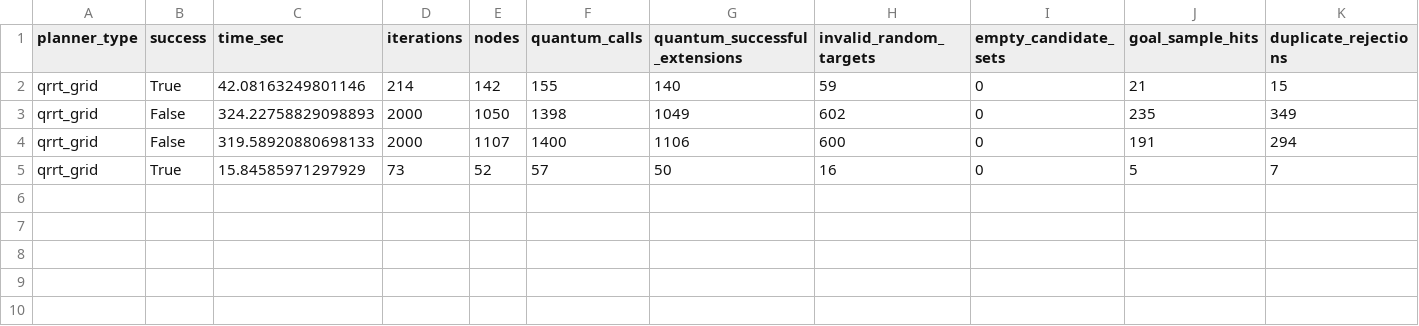
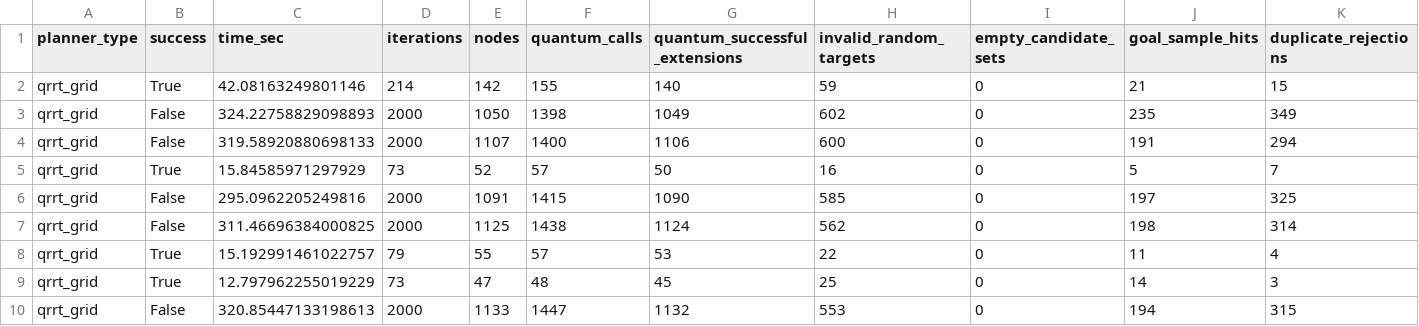
Before and after one commit to benejio/qRRT-3D-Jaco, a CSV file: results/qrrt_scenario_3_seed_sweep.csv, drawn as a sheet; only a part is shown; rows hold the shown columns only; the diff names each change by its address in the sheet, - before the commit and + after, or states it on an @@ line.

Commit message:
Update JACO candidate sweep code and results

```diff
--- a/results/qrrt_scenario_3_seed_sweep.csv
+++ b/results/qrrt_scenario_3_seed_sweep.csv
+row 6: qrrt_grid | False | 295.0962205249816 | 2000 | 1091 | 1415 | 1090 | 585 | 0 | 197 | 325
+row 7: qrrt_grid | False | 311.46696384000825 | 2000 | 1125 | 1438 | 1124 | 562 | 0 | 198 | 314
+row 8: qrrt_grid | True | 15.192991461022757 | 79 | 55 | 57 | 53 | 22 | 0 | 11 | 4
+row 9: qrrt_grid | True | 12.797962255019229 | 73 | 47 | 48 | 45 | 25 | 0 | 14 | 3
+row 10: qrrt_grid | False | 320.85447133198613 | 2000 | 1133 | 1447 | 1132 | 553 | 0 | 194 | 315
```
Also changed, not shown: results/crrt_scenario_3_seed_sweep.csv, 25 other files.
